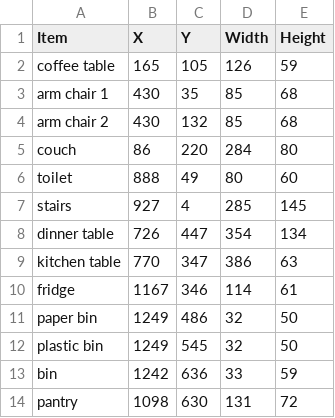
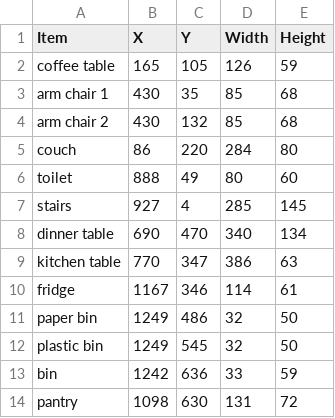
Before and after one commit to Simser-98/the-scary, a CSV file: floors/floor_1.csv, drawn as a sheet; only a part is shown.

Commit message:
fix table position and size to fit better

```diff
--- a/floors/floor_1.csv
+++ b/floors/floor_1.csv
@@ -7,3 +7,3 @@ toilet,888,49,80,60
 stairs,927,4,285,145
-dinner table,726,447,354,134
+dinner table,690,470,340,134
 kitchen table,770,347,386,63
```
